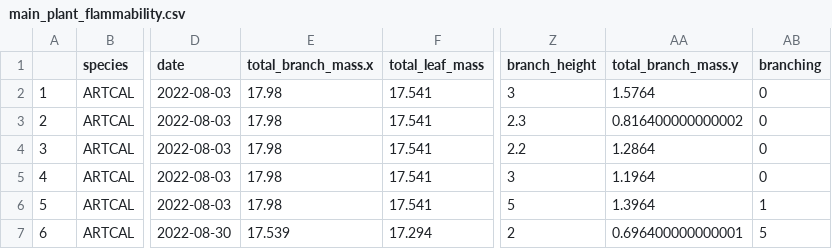
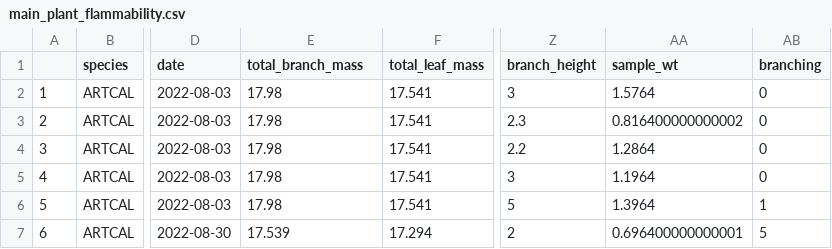
Before and after one commit to bovingi/flammability-testing, a CSV file: data/processed-data/main_plant_flammability.csv, drawn as a sheet; only a part is shown, gaps mark what is left out; the diff names each change by its address in the sheet, - before the commit and + after, or states it on an @@ line.

Commit message:
Looking further into sample weight, dry weight and wet weight

```diff
--- a/data/processed-data/main_plant_flammability.csv
+++ b/data/processed-data/main_plant_flammability.csv
-E1: total_branch_mass.x
+E1: total_branch_mass
-AA1: total_branch_mass.y
+AA1: sample_wt
```
Also changed, not shown: data/processed-data/clean_flamm_data.csv, 5 other files.
